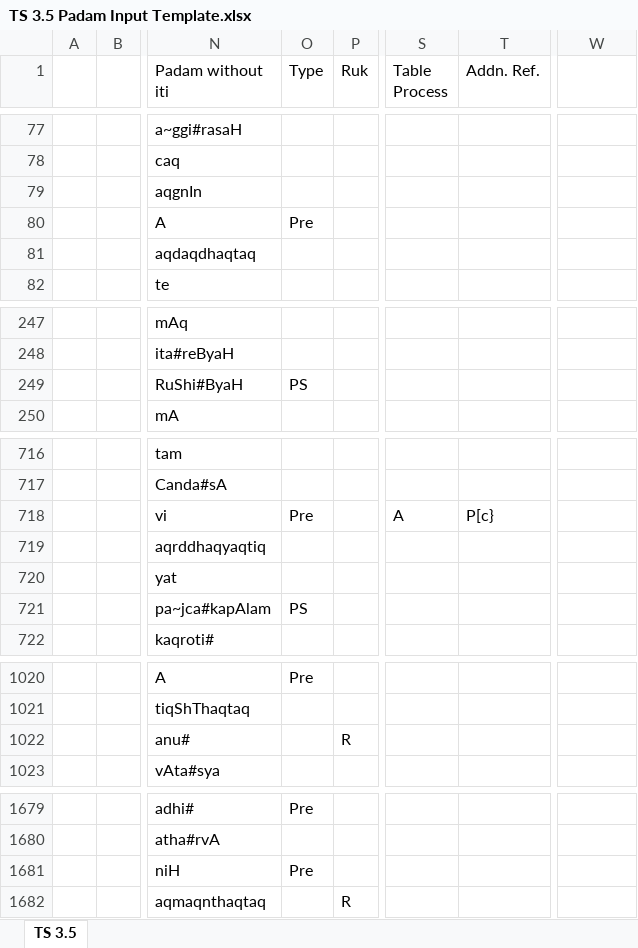
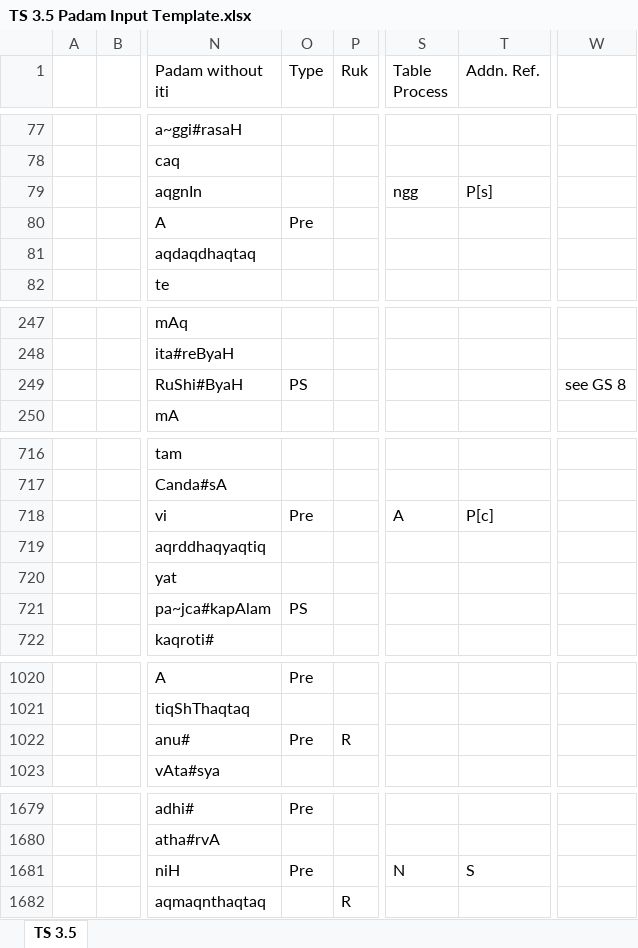
Before and after one commit to KYVeda/texts, an Excel workbook: TS Jatai Working/Padam Input Templates/TS 3.5 Padam Input Template.xlsx, sheet TS 3.5, drawn as a sheet; only a part is shown, gaps mark what is left out; values as stored, in another font and other column widths than the file's, no cell formats; the diff covers the shown part only; the diff names each change by its address in the sheet, - before the commit and + after, or states it on an @@ line.

```diff
--- a/TS Jatai Working/Padam Input Templates/TS 3.5 Padam Input Template.xlsx (sheet TS 3.5)
+++ b/TS Jatai Working/Padam Input Templates/TS 3.5 Padam Input Template.xlsx (sheet TS 3.5)
-S79 (Table Process): (empty)
+S79 (Table Process): ngg
-T79 (Addn. Ref.): (empty)
+T79 (Addn. Ref.): P[s]
-W249: (empty)
+W249: see GS 8
-T718 (Addn. Ref.): P[c}
+T718 (Addn. Ref.): P[c]
-O1022 (Type): (empty)
+O1022 (Type): Pre
-S1681 (Table Process): (empty)
+S1681 (Table Process): N
-T1681 (Addn. Ref.): (empty)
+T1681 (Addn. Ref.): S
```
Also changed, not shown: 1 edited cell elsewhere in this sheet, cell formats, 2 other files.
